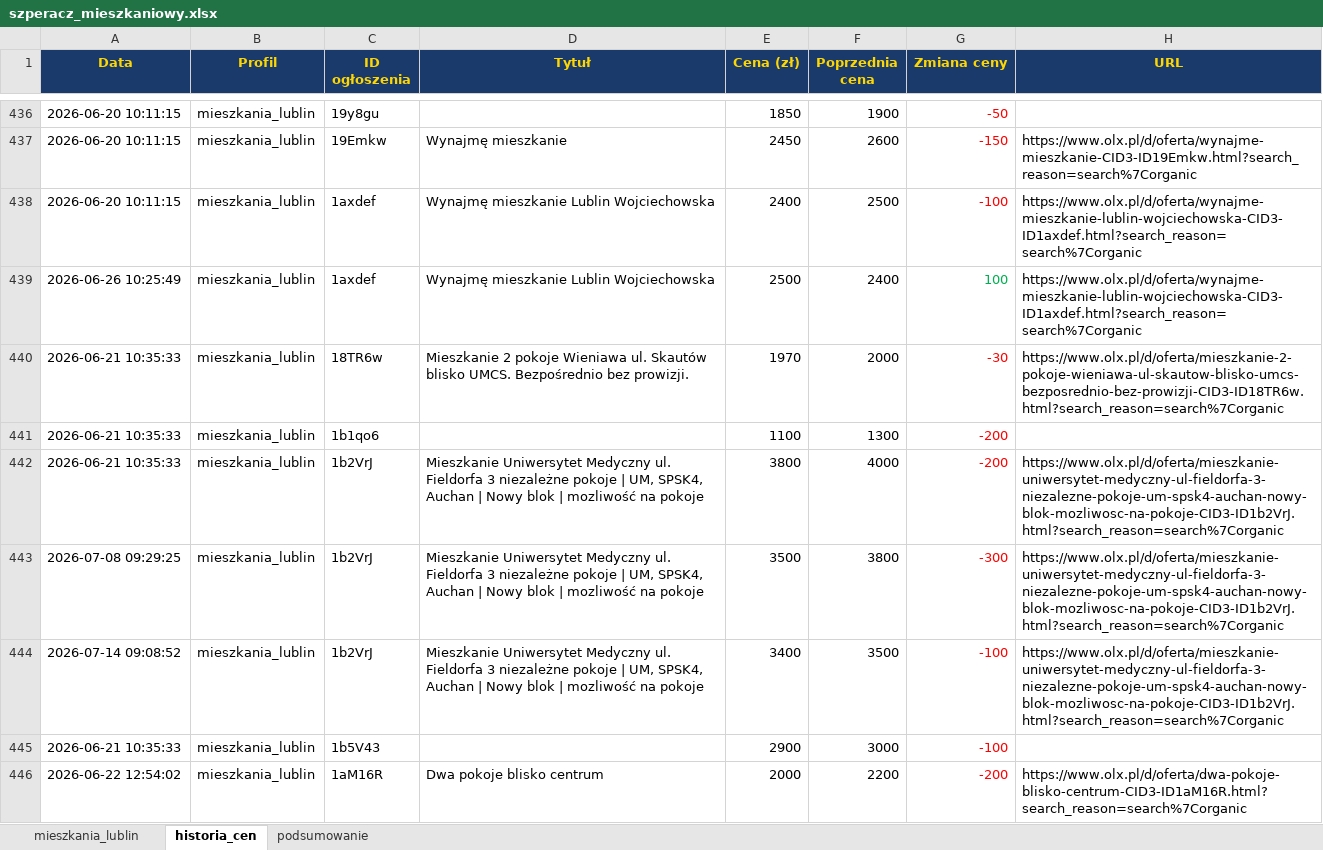
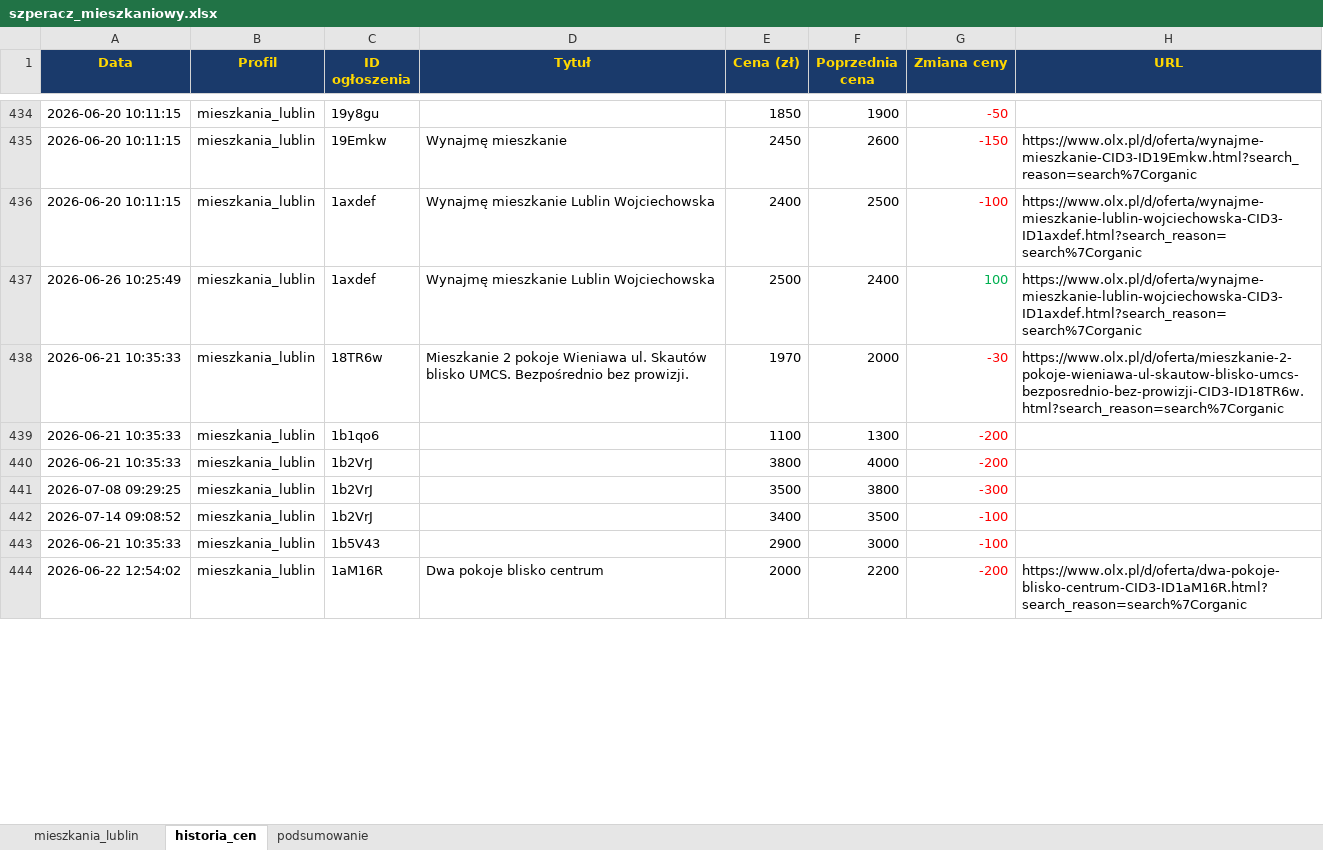
Before and after one commit to Bonaventura-EW/SZPERACZ-MIESZKANIOWY, an Excel workbook: data/szperacz_mieszkaniowy.xlsx, sheet historia_cen, drawn as a sheet; only a part is shown, gaps mark what is left out; values as stored, in another font and other column widths than the file's, no borders; addresses are those after the commit; the diff covers the shown part only; the diff names each change by its address in the sheet, - before the commit and + after, or states it on an @@ line.

```diff
--- a/data/szperacz_mieszkaniowy.xlsx (sheet historia_cen)
+++ b/data/szperacz_mieszkaniowy.xlsx (sheet historia_cen)
-D440:D442 (Tytuł): Mieszkanie Uniwersytet Medyczny ul. Fieldorfa 3 niezależne pokoje | UM, SPSK4, Auchan | Nowy blok | mozliwość na pokoje
+D440:D442 (Tytuł): (empty)
-H440:H442 (URL): https://www.olx.pl/d/oferta/mieszkanie-uniwersytet-medyczny-ul-fieldorfa-3-niezalezne-pokoje-um-spsk4-auchan-nowy-blok-mozliwosc-na-pokoje-CID3-ID1b2VrJ.html?search_reason=search%7Corganic
+H440:H442 (URL): (empty)
```
Also changed, not shown: 9 added rows, 3 removed rows and 25 edited cells elsewhere in this sheet, sheet mieszkania_lublin, sheet podsumowanie, 4 other files.
